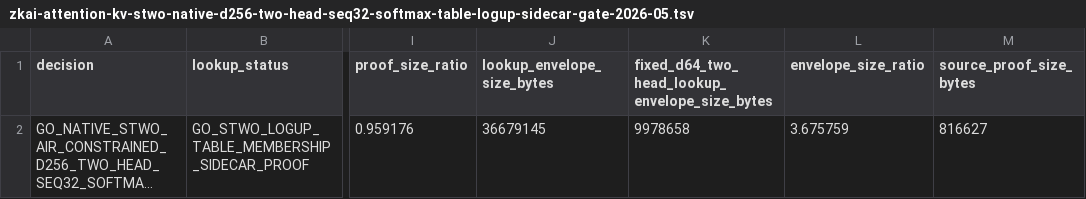
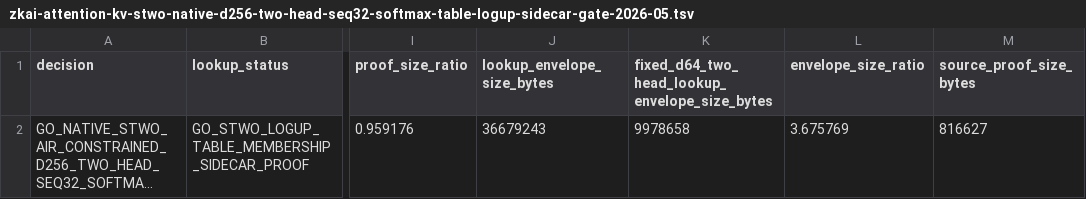
Before and after one commit to omarespejel/provable-transformer-vm, a TSV file: docs/engineering/evidence/zkai-attention-kv-stwo-native-d256-two-head-seq32-softmax-table-logup-sidecar-gate-2026-05.tsv, drawn as a sheet; only a part is shown, gaps mark what is left out; long unchanged cells end in …; the diff names each change by its address in the sheet, - before the commit and + after, or states it on an @@ line.

```diff
--- a/docs/engineering/evidence/zkai-attention-kv-stwo-native-d256-two-head-seq32-softmax-table-logup-sidecar-gate-2026-05.tsv
+++ b/docs/engineering/evidence/zkai-attention-kv-stwo-native-d256-two-head-seq32-softmax-table-logup-sidecar-gate-2026-05.tsv
-J2 (lookup_envelope_size_bytes): 36679145
+J2 (lookup_envelope_size_bytes): 36679243
-L2 (envelope_size_ratio): 3.675759
+L2 (envelope_size_ratio): 3.675769
```
Also changed, not shown: docs/engineering/evidence/zkai-attention-kv-d256-two-head-seq32-median-timing-2026-05.tsv, 20 other files.
